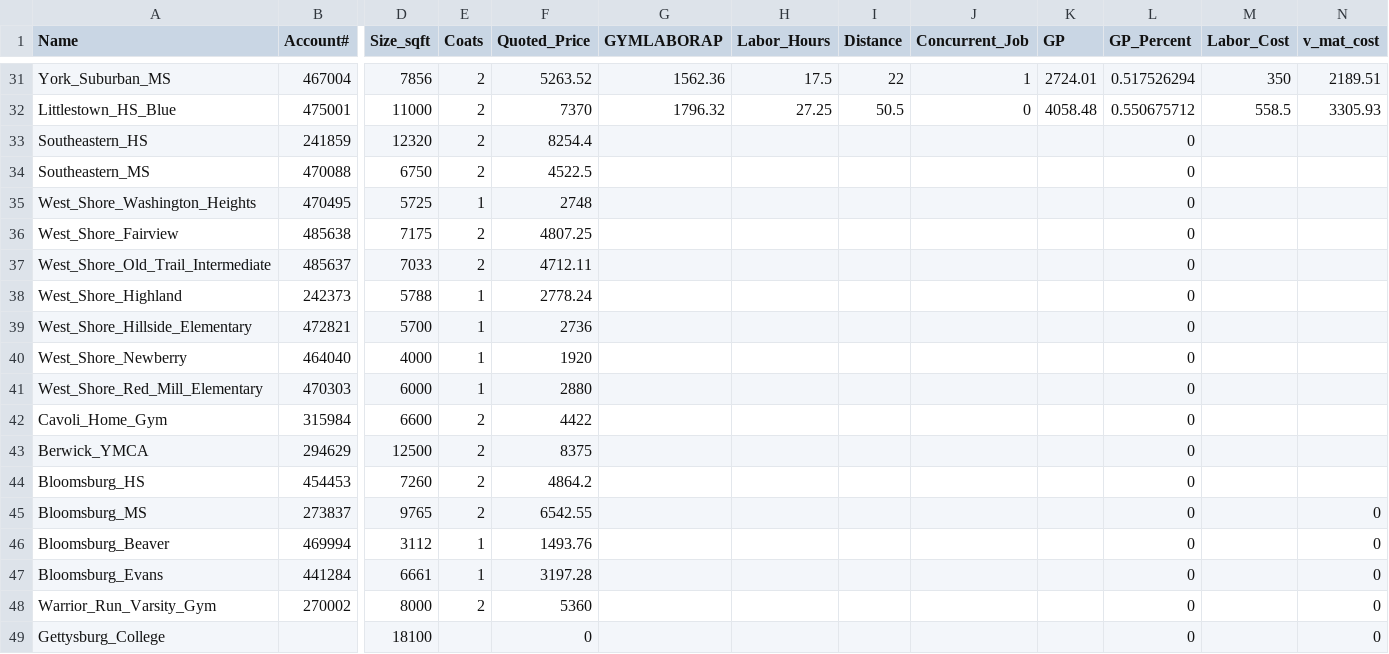
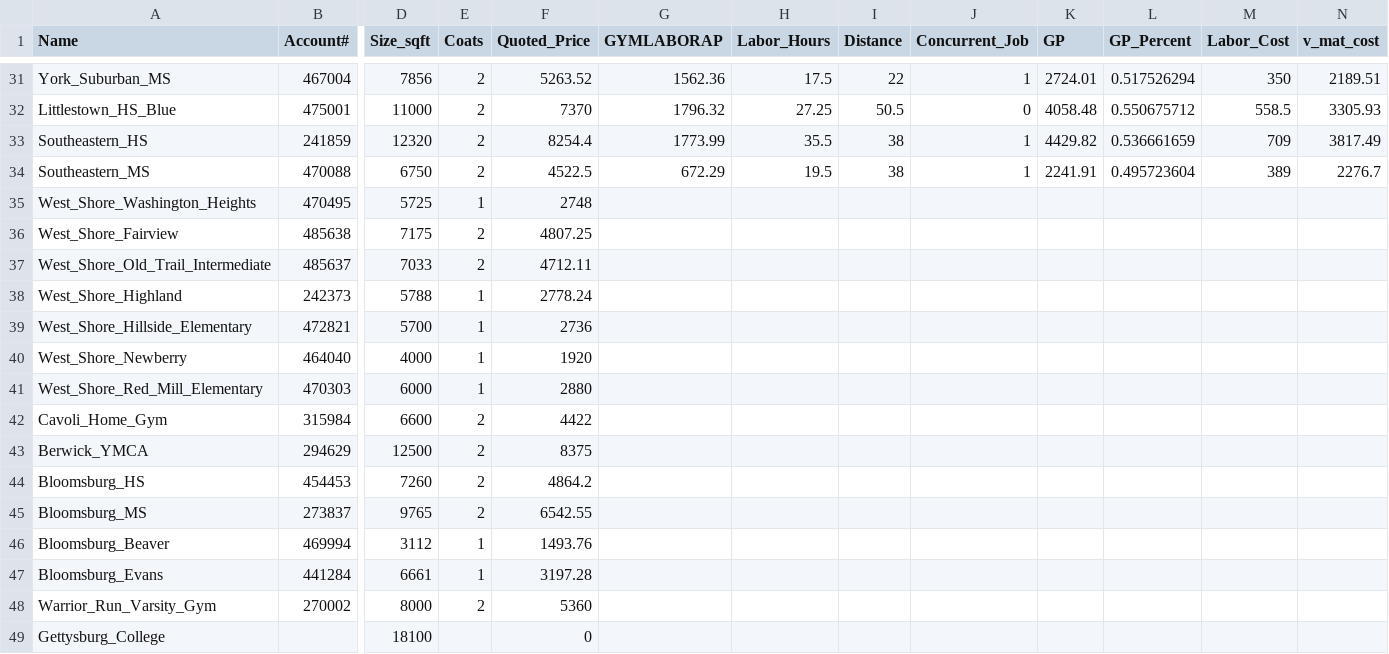
Before and after one commit to michaelpointek/gym_floor_analysis, a CSV file: data/gym_floor_raw.csv, drawn as a sheet; only a part is shown, gaps mark what is left out; the diff names each change by its address in the sheet, - before the commit and + after, or states it on an @@ line.

Commit message:
Updated input data

```diff
--- a/data/gym_floor_raw.csv
+++ b/data/gym_floor_raw.csv
-G33 (GYMLABORAP): (empty)
+G33 (GYMLABORAP): 1773.99
-H33 (Labor_Hours): (empty)
+H33 (Labor_Hours): 35.5
-I33:I34 (Distance): (empty)
+I33:I34 (Distance): 38
-J33:J34 (Concurrent_Job): (empty)
+J33:J34 (Concurrent_Job): 1
-K33 (GP): (empty)
+K33 (GP): 4429.82
-L33 (GP_Percent): 0
+L33 (GP_Percent): 0.536661659
-M33 (Labor_Cost): (empty)
+M33 (Labor_Cost): 709
-N33 (v_mat_cost): (empty)
+N33 (v_mat_cost): 3817.49
-G34 (GYMLABORAP): (empty)
+G34 (GYMLABORAP): 672.29
-H34 (Labor_Hours): (empty)
+H34 (Labor_Hours): 19.5
-K34 (GP): (empty)
+K34 (GP): 2241.91
-L34 (GP_Percent): 0
+L34 (GP_Percent): 0.495723604
-M34 (Labor_Cost): (empty)
+M34 (Labor_Cost): 389
-N34 (v_mat_cost): (empty)
+N34 (v_mat_cost): 2276.7
-L35:L49 (GP_Percent): 0
+L35:L49 (GP_Percent): (empty)
-N45:N49 (v_mat_cost): 0
+N45:N49 (v_mat_cost): (empty)
```
Also changed, not shown: 3 other files.
